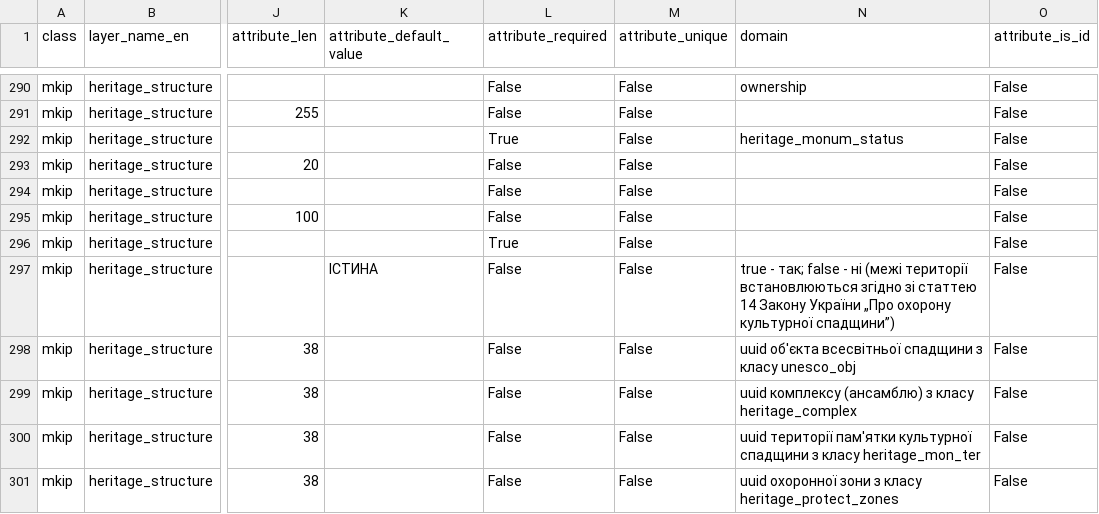
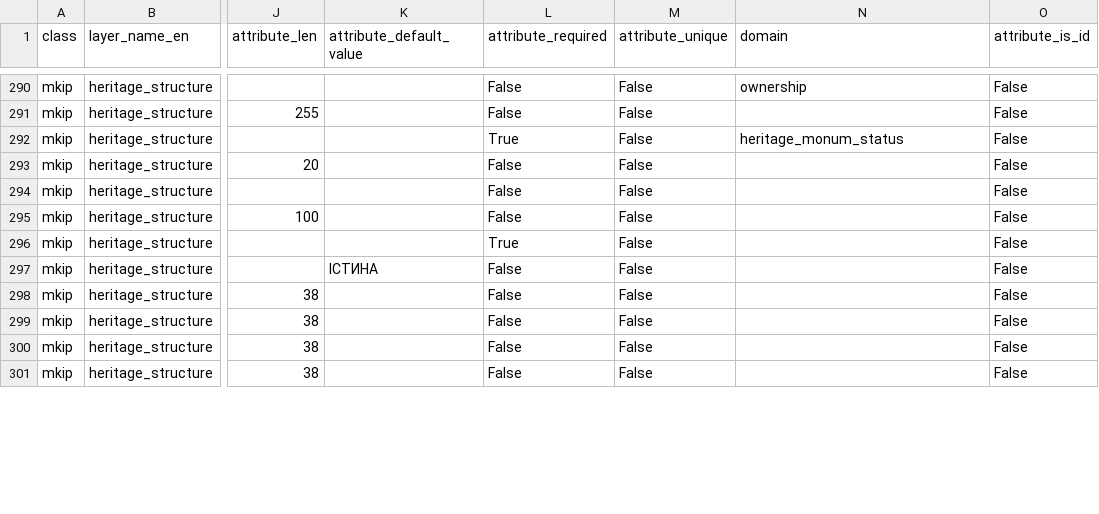
Before and after one commit to brych92/BGD_Validator, a CSV file: stuctures/MKIP/1/structure.csv, drawn as a sheet; only a part is shown, gaps mark what is left out; the diff covers the shown part only; the diff names each change by its address in the sheet, - before the commit and + after, or states it on an @@ line.

Commit message:
Видалив "зайві" домени в структурі МКІП

```diff
--- a/stuctures/MKIP/1/structure.csv
+++ b/stuctures/MKIP/1/structure.csv
-N297 (domain): true - так; false - ні (межі території встановлюються згідно зі статтею 14 Закону України „Про охорону культурної спадщини”)
+N297 (domain): (empty)
-N298 (domain): uuid об'єкта всесвітньої спадщини з класу unesco_obj
+N298 (domain): (empty)
-N299 (domain): uuid комплексу (ансамблю) з класу heritage_complex
+N299 (domain): (empty)
-N300 (domain): uuid території пам'ятки культурної спадщини з класу heritage_mon_ter
+N300 (domain): (empty)
-N301 (domain): uuid охоронної зони з класу heritage_protect_zones
+N301 (domain): (empty)
```
Also changed, not shown: 39 edited cells elsewhere in this file.
